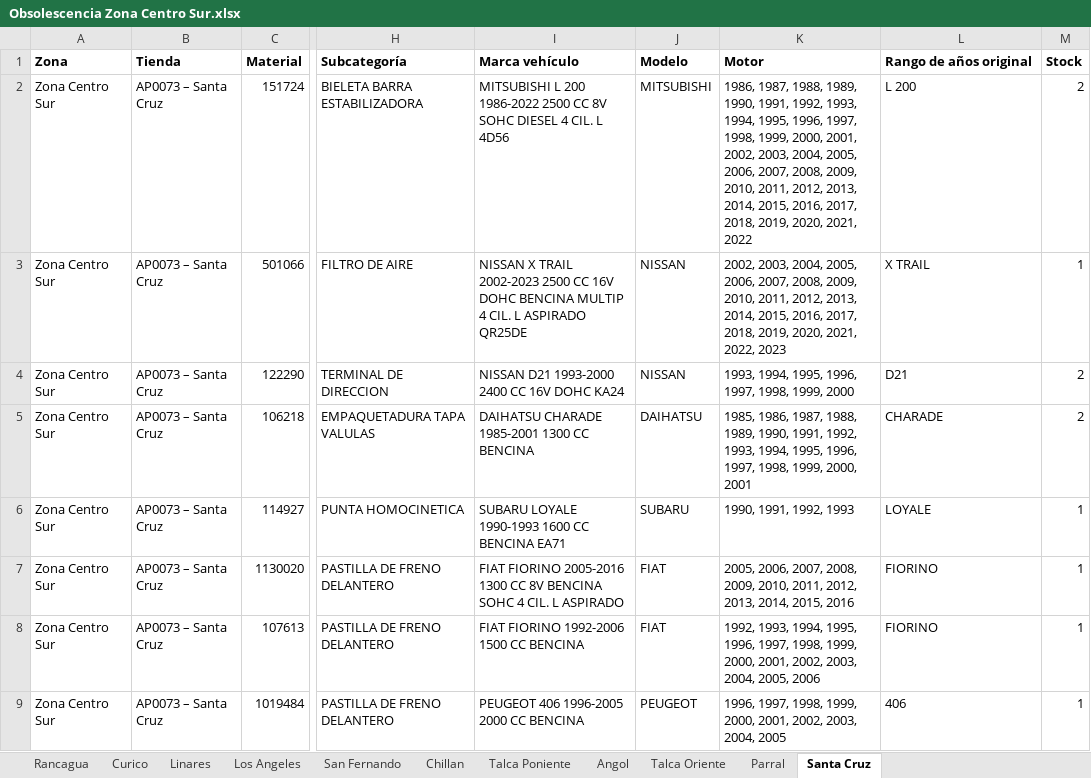
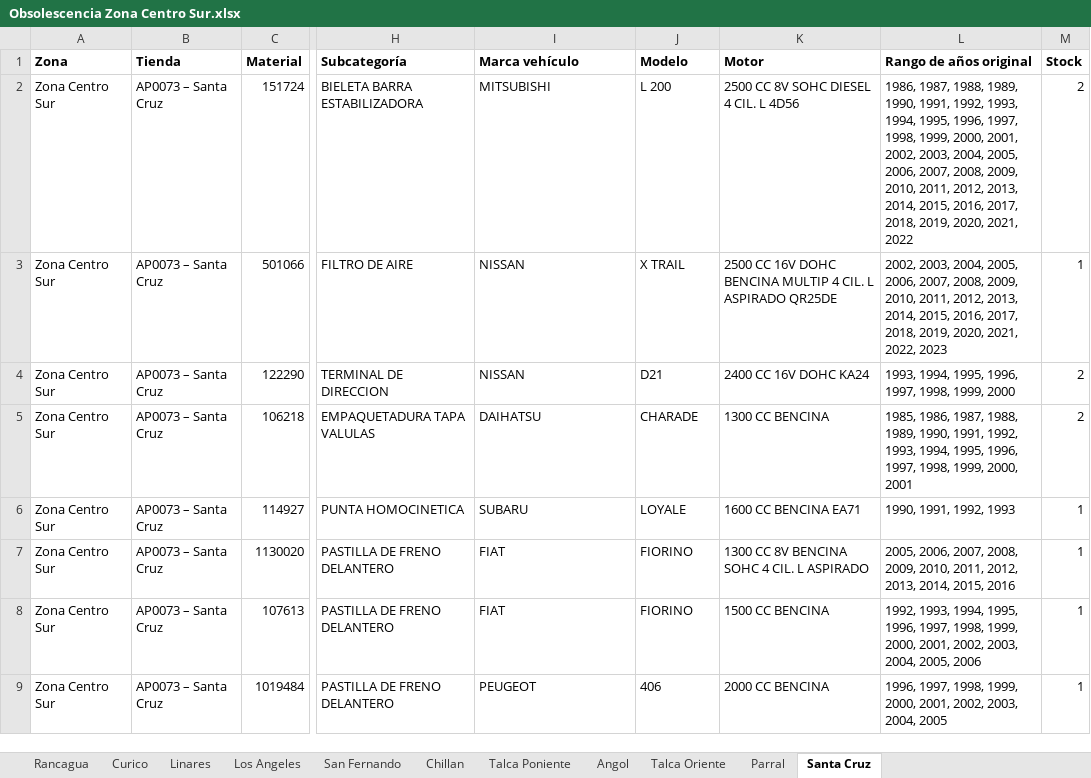
Before and after one commit to niicoeaston/Obsolescencia_HP, an Excel workbook: descargas/Obsolescencia Zona Centro Sur.xlsx, sheet Santa Cruz, drawn as a sheet; only a part is shown, gaps mark what is left out; values as stored, in another font and other column widths than the file's, no borders; the diff covers the shown part only; the diff names each change by its address in the sheet, - before the commit and + after, or states it on an @@ line.

```diff
--- a/descargas/Obsolescencia Zona Centro Sur.xlsx (sheet Santa Cruz)
+++ b/descargas/Obsolescencia Zona Centro Sur.xlsx (sheet Santa Cruz)
-I2 (Marca vehículo): MITSUBISHI L 200 1986-2022 2500 CC 8V SOHC DIESEL 4 CIL. L 4D56
+I2 (Marca vehículo): MITSUBISHI
-J2 (Modelo): MITSUBISHI
+J2 (Modelo): L 200
-K2 (Motor): 1986, 1987, 1988, 1989, 1990, 1991, 1992, 1993, 1994, 1995, 1996, 1997, 1998, 1999, 2000, 2001, 2002, 2003, 2004, 2005, 2006, 2007, 2008, 2009, 2010, 2011, 2012, 2013, 2014, 2015, 2016, 2017, 2018, 2019, 2020, 2021, 2022
+K2 (Motor): 2500 CC 8V SOHC DIESEL 4 CIL. L 4D56
-L2 (Rango de años original): L 200
+L2 (Rango de años original): 1986, 1987, 1988, 1989, 1990, 1991, 1992, 1993, 1994, 1995, 1996, 1997, 1998, 1999, 2000, 2001, 2002, 2003, 2004, 2005, 2006, 2007, 2008, 2009, 2010, 2011, 2012, 2013, 2014, 2015, 2016, 2017, 2018, 2019, 2020, 2021, 2022
-I3 (Marca vehículo): NISSAN X TRAIL 2002-2023 2500 CC 16V DOHC BENCINA MULTIP 4 CIL. L ASPIRADO QR25DE
+I3 (Marca vehículo): NISSAN
-J3 (Modelo): NISSAN
+J3 (Modelo): X TRAIL
-K3 (Motor): 2002, 2003, 2004, 2005, 2006, 2007, 2008, 2009, 2010, 2011, 2012, 2013, 2014, 2015, 2016, 2017, 2018, 2019, 2020, 2021, 2022, 2023
+K3 (Motor): 2500 CC 16V DOHC BENCINA MULTIP 4 CIL. L ASPIRADO QR25DE
-L3 (Rango de años original): X TRAIL
+L3 (Rango de años original): 2002, 2003, 2004, 2005, 2006, 2007, 2008, 2009, 2010, 2011, 2012, 2013, 2014, 2015, 2016, 2017, 2018, 2019, 2020, 2021, 2022, 2023
-I4 (Marca vehículo): NISSAN D21 1993-2000 2400 CC 16V DOHC KA24
+I4 (Marca vehículo): NISSAN
-J4 (Modelo): NISSAN
+J4 (Modelo): D21
-K4 (Motor): 1993, 1994, 1995, 1996, 1997, 1998, 1999, 2000
+K4 (Motor): 2400 CC 16V DOHC KA24
-L4 (Rango de años original): D21
+L4 (Rango de años original): 1993, 1994, 1995, 1996, 1997, 1998, 1999, 2000
-I5 (Marca vehículo): DAIHATSU CHARADE 1985-2001 1300 CC BENCINA
+I5 (Marca vehículo): DAIHATSU
-J5 (Modelo): DAIHATSU
+J5 (Modelo): CHARADE
-K5 (Motor): 1985, 1986, 1987, 1988, 1989, 1990, 1991, 1992, 1993, 1994, 1995, 1996, 1997, 1998, 1999, 2000, 2001
+K5 (Motor): 1300 CC BENCINA
-L5 (Rango de años original): CHARADE
+L5 (Rango de años original): 1985, 1986, 1987, 1988, 1989, 1990, 1991, 1992, 1993, 1994, 1995, 1996, 1997, 1998, 1999, 2000, 2001
-I6 (Marca vehículo): SUBARU LOYALE 1990-1993 1600 CC BENCINA EA71
+I6 (Marca vehículo): SUBARU
-J6 (Modelo): SUBARU
+J6 (Modelo): LOYALE
-K6 (Motor): 1990, 1991, 1992, 1993
+K6 (Motor): 1600 CC BENCINA EA71
-L6 (Rango de años original): LOYALE
+L6 (Rango de años original): 1990, 1991, 1992, 1993
-I7 (Marca vehículo): FIAT FIORINO 2005-2016 1300 CC 8V BENCINA SOHC 4 CIL. L ASPIRADO
+I7 (Marca vehículo): FIAT
-J7:J8 (Modelo): FIAT
+J7:J8 (Modelo): FIORINO
-K7 (Motor): 2005, 2006, 2007, 2008, 2009, 2010, 2011, 2012, 2013, 2014, 2015, 2016
+K7 (Motor): 1300 CC 8V BENCINA SOHC 4 CIL. L ASPIRADO
-L7 (Rango de años original): FIORINO
+L7 (Rango de años original): 2005, 2006, 2007, 2008, 2009, 2010, 2011, 2012, 2013, 2014, 2015, 2016
-I8 (Marca vehículo): FIAT FIORINO 1992-2006 1500 CC BENCINA
+I8 (Marca vehículo): FIAT
-K8 (Motor): 1992, 1993, 1994, 1995, 1996, 1997, 1998, 1999, 2000, 2001, 2002, 2003, 2004, 2005, 2006
+K8 (Motor): 1500 CC BENCINA
-L8 (Rango de años original): FIORINO
+L8 (Rango de años original): 1992, 1993, 1994, 1995, 1996, 1997, 1998, 1999, 2000, 2001, 2002, 2003, 2004, 2005, 2006
-I9 (Marca vehículo): PEUGEOT 406 1996-2005 2000 CC BENCINA
+I9 (Marca vehículo): PEUGEOT
-J9 (Modelo): PEUGEOT
+J9 (Modelo): 406
-K9 (Motor): 1996, 1997, 1998, 1999, 2000, 2001, 2002, 2003, 2004, 2005
+K9 (Motor): 2000 CC BENCINA
-L9 (Rango de años original): 406
+L9 (Rango de años original): 1996, 1997, 1998, 1999, 2000, 2001, 2002, 2003, 2004, 2005
```
Also changed, not shown: 37 added rows and 1057 edited cells elsewhere in this sheet, sheet Rancagua, sheet Chillan, sheet Curico, sheet Linares, sheet Talca Poniente, sheet San Fernando, 4 more sheets, descargas/Obsolescencia Zona RM1.xlsx, descargas/Obsolescencia Zona RM2.xlsx, 6 other files.
